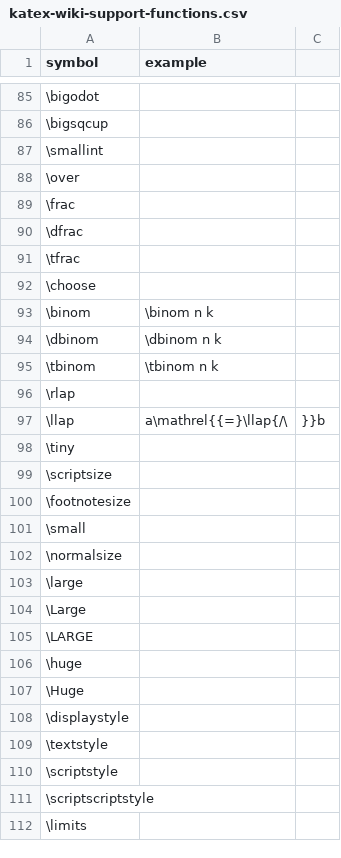
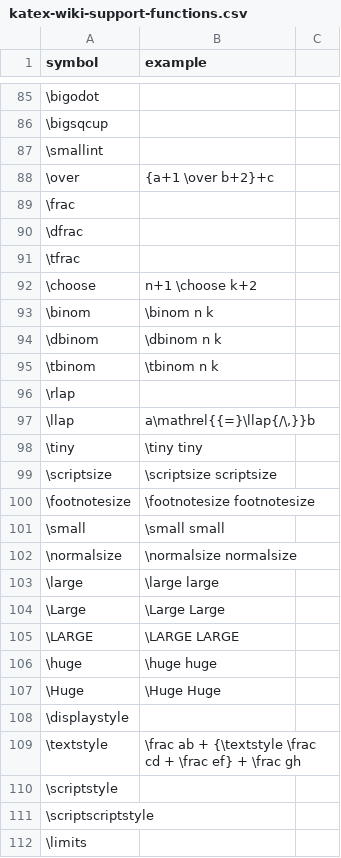
Before and after one commit to utensil-site/available-in-katex, a CSV file: data/katex-wiki-support-functions.csv, drawn as a sheet; only a part is shown, gaps mark what is left out; the diff covers the shown part only; the diff names each change by its address in the sheet, - before the commit and + after, or states it on an @@ line.

Commit message:
Correct 3 symbols and improve 11 symbols

```diff
--- a/data/katex-wiki-support-functions.csv
+++ b/data/katex-wiki-support-functions.csv
-B88 (example): (empty)
+B88 (example): {a+1 \over b+2}+c
-B92 (example): (empty)
+B92 (example): n+1 \choose k+2
-B97 (example): a\mathrel{{=}\llap{/\
+B97 (example): a\mathrel{{=}\llap{/\,}}b
-C97: }}b
+C97: (empty)
-B98 (example): (empty)
+B98 (example): \tiny tiny
-B99 (example): (empty)
+B99 (example): \scriptsize scriptsize
-B100 (example): (empty)
+B100 (example): \footnotesize footnotesize
-B101 (example): (empty)
+B101 (example): \small small
-B102 (example): (empty)
+B102 (example): \normalsize normalsize
-B103 (example): (empty)
+B103 (example): \large large
-B104 (example): (empty)
+B104 (example): \Large Large
-B105 (example): (empty)
+B105 (example): \LARGE LARGE
-B106 (example): (empty)
+B106 (example): \huge huge
-B107 (example): (empty)
+B107 (example): \Huge Huge
-B109 (example): (empty)
+B109 (example): \frac ab + {\textstyle \frac cd + \frac ef} + \frac gh
```
Also changed, not shown: 15 edited cells elsewhere in this file, data/mathjax-all-symbols.csv.
